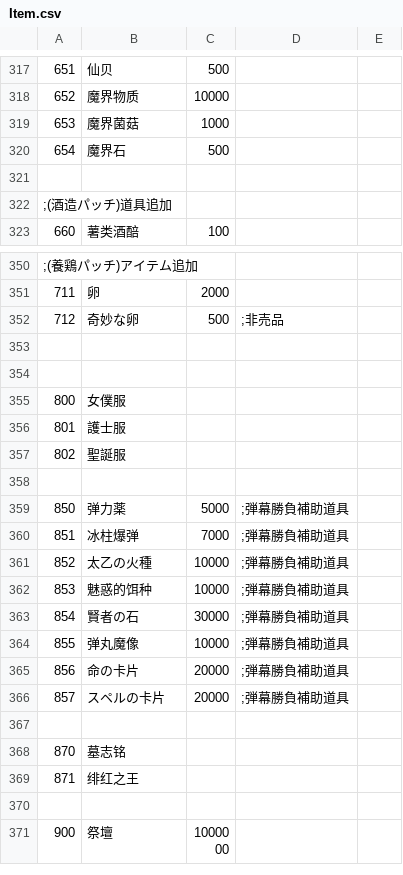
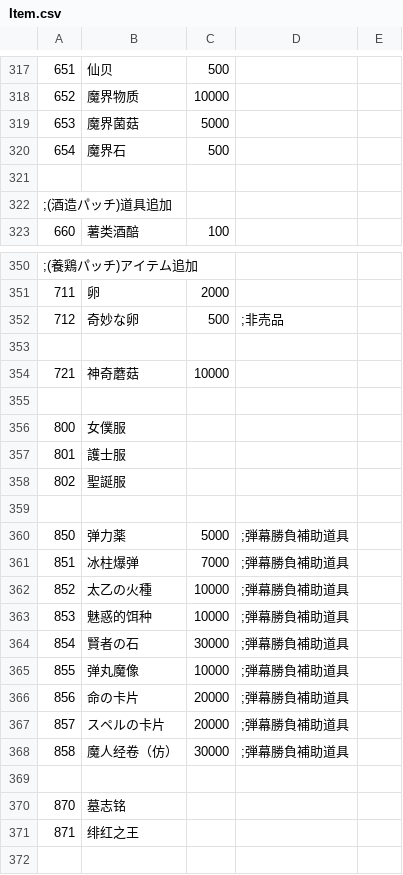
Before and after one commit to Paradox-Phenomenon/EraTW-Magic_DLC, a CSV file: CSV/Item.csv, drawn as a sheet; only a part is shown, gaps mark what is left out; the shorter side is filled out with more unchanged rows.

```diff
--- a/CSV/Item.csv
+++ b/CSV/Item.csv
@@ -318,3 +318,3 @@
 652,魔界物质,10000,
-653,魔界菌菇,1000,
+653,魔界菌菇,5000,
 654,魔界石,500,
@@ -353,2 +353,3 @@
 
+721,神奇蘑菇,10000,
 
@@ -366,2 +367,3 @@
 857,スペルの卡片,20000,;弾幕勝負補助道具
+858,魔人经卷（仿）,30000,;弾幕勝負補助道具
 
```
Also changed, not shown: CSV/CFLAG.csv, CSV/_Rename.csv, 17 other files.
